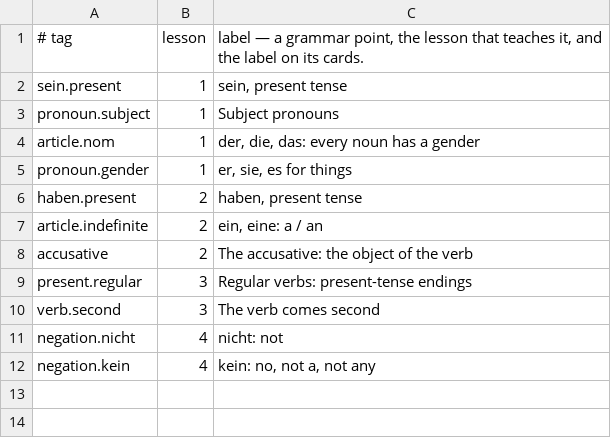
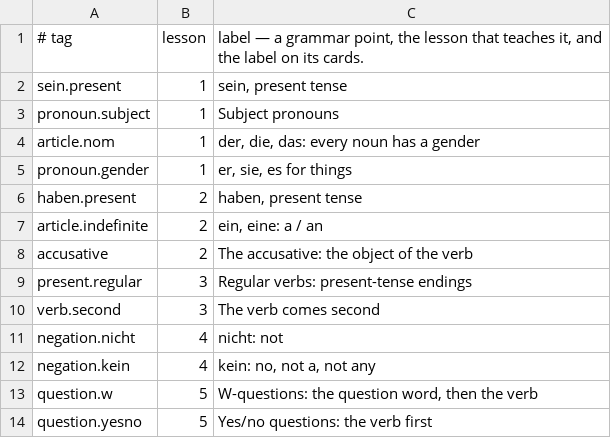
Before and after one commit to gurunars/german, a TSV file: lessons/grammar.tsv, drawn as a sheet; the diff names each change by its address in the sheet, - before the commit and + after, or states it on an @@ line.

```diff
--- a/lessons/grammar.tsv
+++ b/lessons/grammar.tsv
+row 13: question.w | 5 | W-questions: the question word, then the verb
+row 14: question.yesno | 5 | Yes/no questions: the verb first
```
Also changed, not shown: lessons/lessons.tsv, 7 other files.
